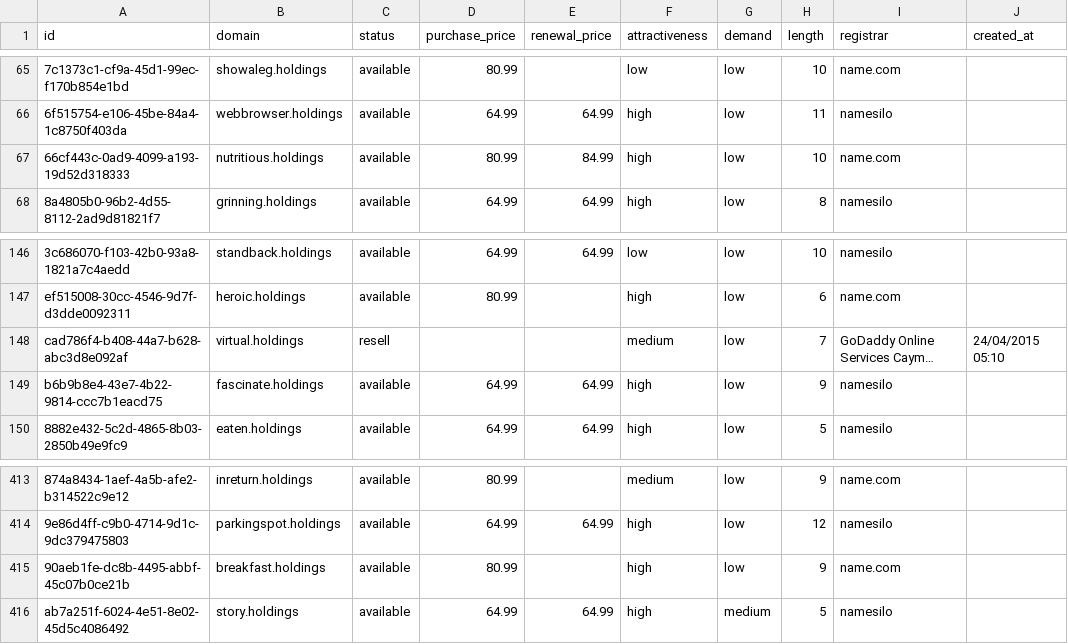
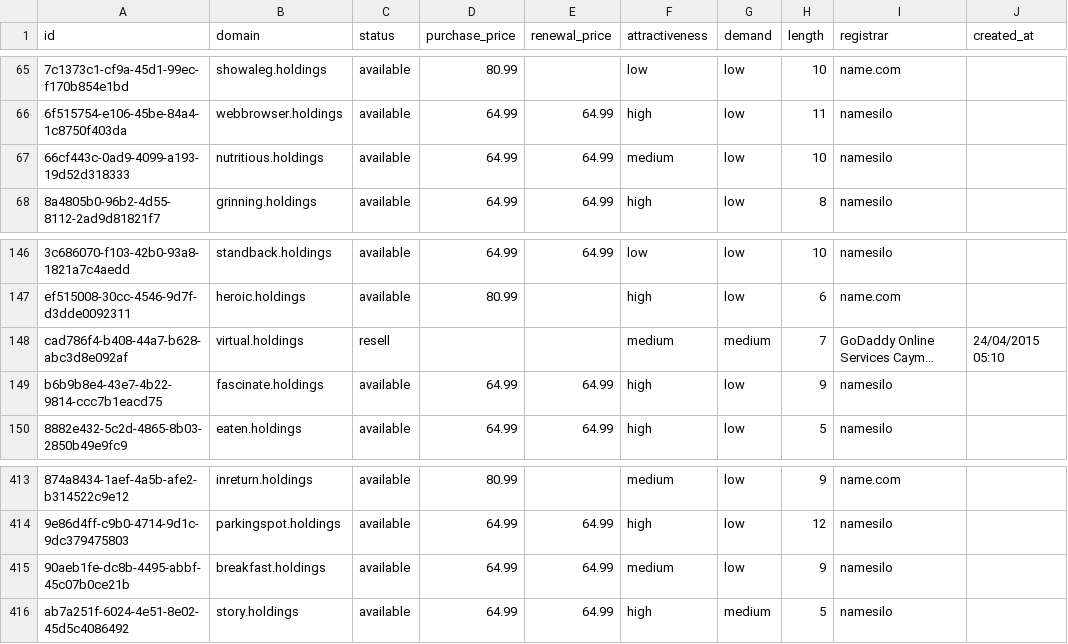
Before and after one commit to UniqueDomains/holdings-oneword-domains, a CSV file: holdings.csv, drawn as a sheet; only a part is shown, gaps mark what is left out; long unchanged cells end in …; the diff names each change by its address in the sheet, - before the commit and + after, or states it on an @@ line.

Commit message:
Domains update

```diff
--- a/holdings.csv
+++ b/holdings.csv
-D67 (purchase_price): 80.99
+D67 (purchase_price): 64.99
-E67 (renewal_price): 84.99
+E67 (renewal_price): 64.99
-F67 (attractiveness): high
+F67 (attractiveness): medium
-I67 (registrar): name.com
+I67 (registrar): namesilo
-G148 (demand): low
+G148 (demand): medium
-D415 (purchase_price): 80.99
+D415 (purchase_price): 64.99
-E415 (renewal_price): (empty)
+E415 (renewal_price): 64.99
-F415 (attractiveness): high
+F415 (attractiveness): medium
-I415 (registrar): name.com
+I415 (registrar): namesilo
```
Also changed, not shown: 4 other files.
